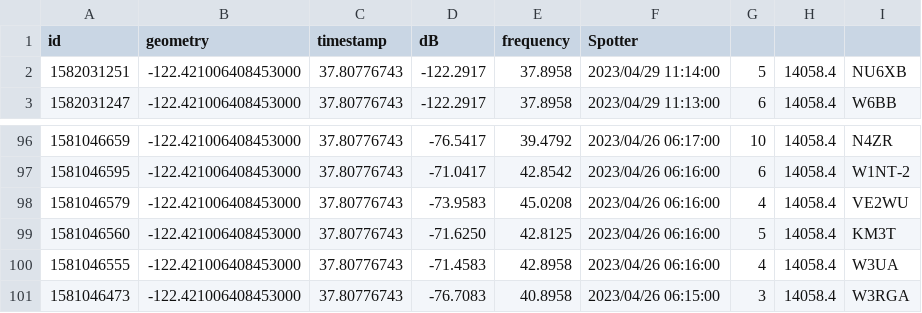
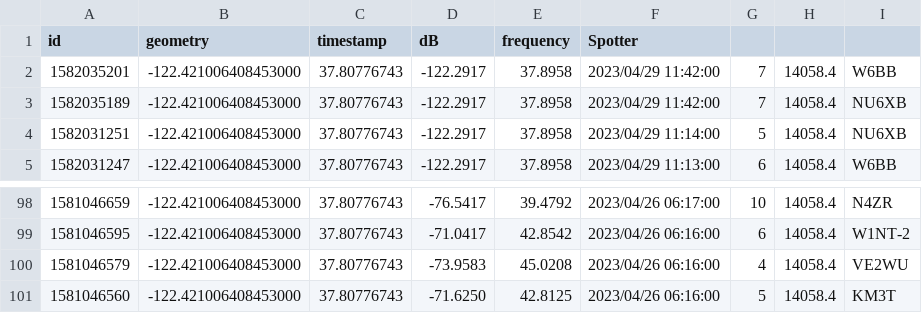
Before and after one commit to hcarter333/rm-rbn-history, a CSV file: rm_rnb_history.csv, drawn as a sheet; only a part is shown, gaps mark what is left out.

```diff
--- a/rm_rnb_history.csv
+++ b/rm_rnb_history.csv
@@ -1,2 +1,4 @@
 id,geometry,timestamp,dB,frequency,Spotter
+1582035201,-122.421006408453000,37.80776743,-122.2917,37.8958,2023/04/29 11:42:00,7,14058.4,W6BB
+1582035189,-122.421006408453000,37.80776743,-122.2917,37.8958,2023/04/29 11:42:00,7,14058.4,NU6XB
 1582031251,-122.421006408453000,37.80776743,-122.2917,37.8958,2023/04/29 11:14:00,5,14058.4,NU6XB
@@ -99,3 +101 @@ id,geometry,timestamp,dB,frequency,Spotter
 1581046560,-122.421006408453000,37.80776743,-71.6250,42.8125,2023/04/26 06:16:00,5,14058.4,KM3T
-1581046555,-122.421006408453000,37.80776743,-71.4583,42.8958,2023/04/26 06:16:00,4,14058.4,W3UA
-1581046473,-122.421006408453000,37.80776743,-76.7083,40.8958,2023/04/26 06:15:00,3,14058.4,W3RGA
```
Also changed, not shown: rm_rnb_history_pres.csv, 2 other files.
